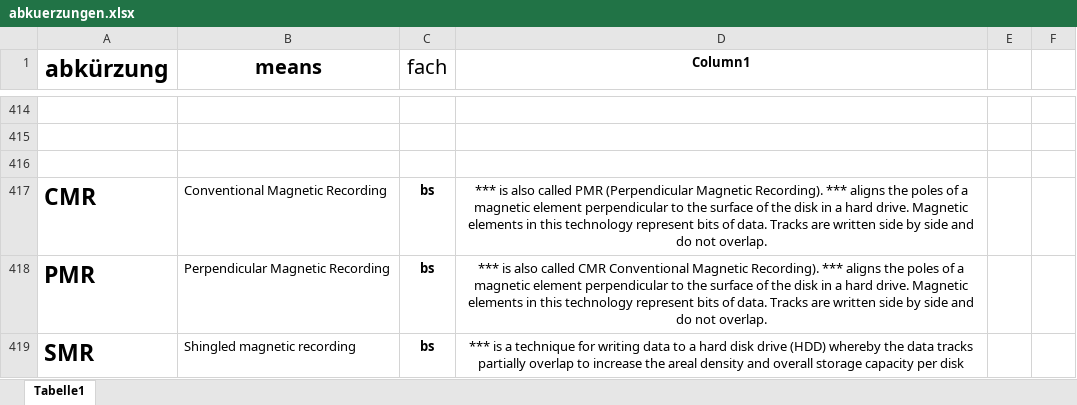
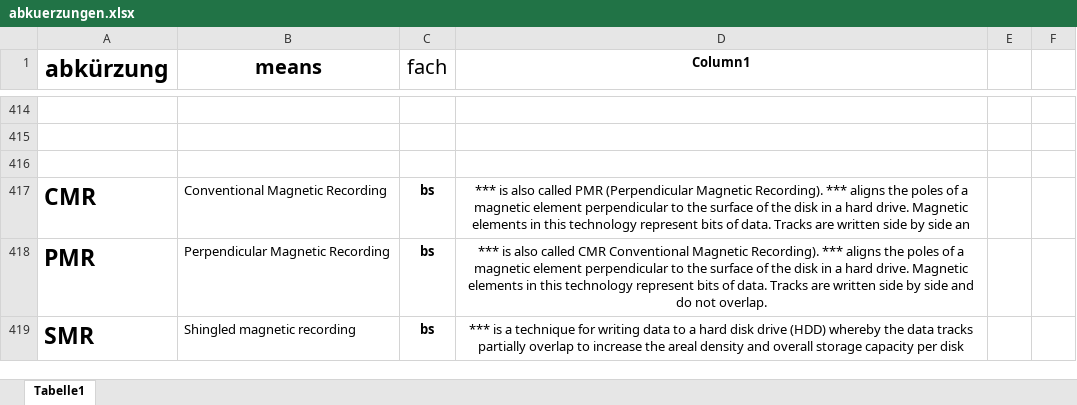
Before and after one commit to gregorio-pirolini/markdown, an Excel workbook: abkuerzungen.xlsx, sheet Tabelle1, drawn as a sheet; only a part is shown, gaps mark what is left out; values as stored, in another font and other column widths than the file's, no borders; table styles not drawn; the diff names each change by its address in the sheet, - before the commit and + after, or states it on an @@ line.

```diff
--- a/abkuerzungen.xlsx (sheet Tabelle1)
+++ b/abkuerzungen.xlsx (sheet Tabelle1)
-D417 (Column1): …by side and do not overlap.
+D417 (Column1): …by side an
```
Also changed, not shown: 46 other files.
